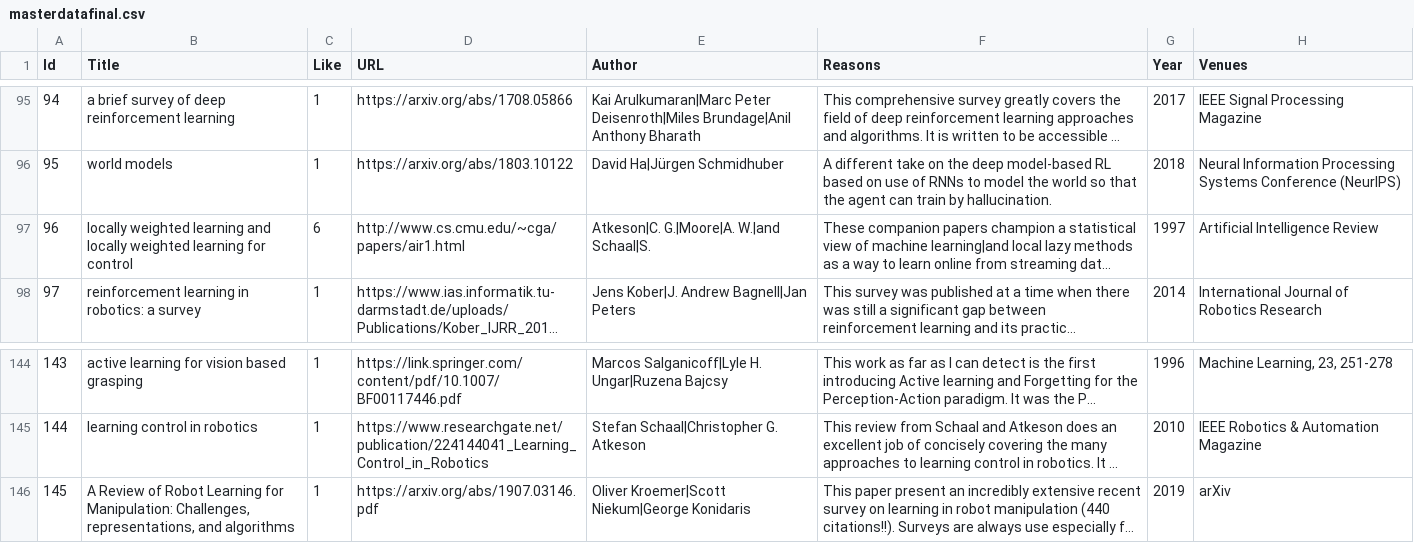
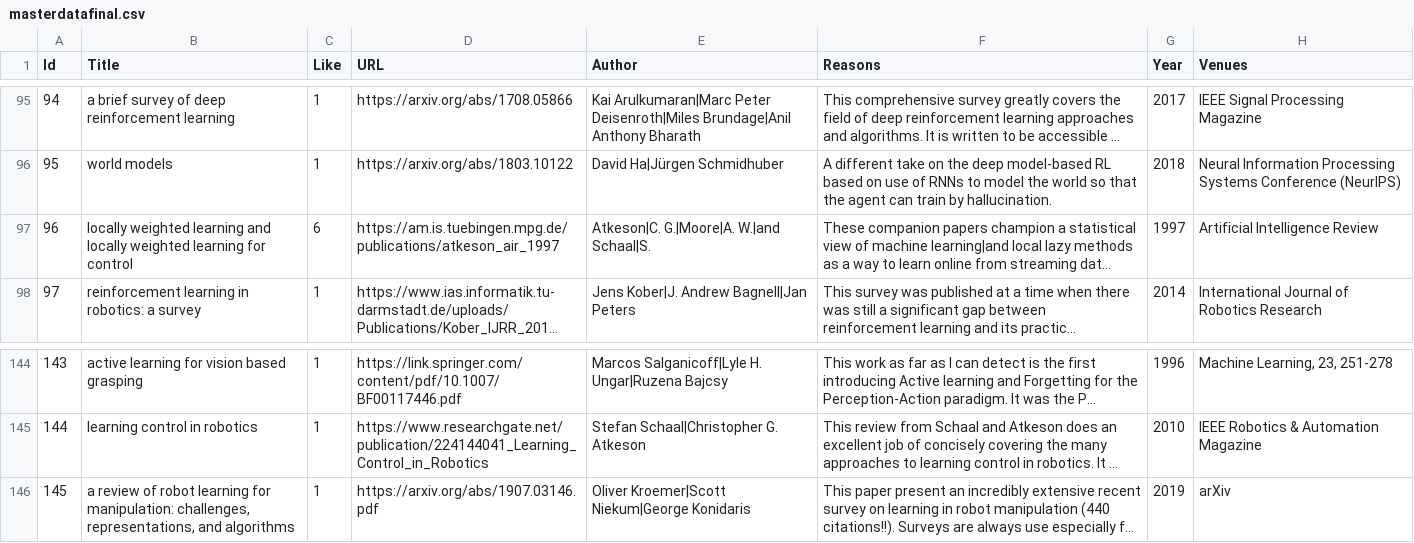
Before and after one commit to riadoshi/robot-learning-list, a CSV file: masterdatafinal.csv, drawn as a sheet; only a part is shown, gaps mark what is left out; long unchanged cells end in …; the diff names each change by its address in the sheet, - before the commit and + after, or states it on an @@ line.

```diff
--- a/masterdatafinal.csv
+++ b/masterdatafinal.csv
-D97 (URL): http://www.cs.cmu.edu/~cga/papers/air1.html
+D97 (URL): https://am.is.tuebingen.mpg.de/publications/atkeson_air_1997
-B146 (Title): A Review of Robot Learning for Manipulation: Challenges, representations, and…
+B146 (Title): a review of robot learning for manipulation: challenges, representations, and…
```
Also changed, not shown: keyword_scripts/masterdata_keywords.csv, 6 other files.
